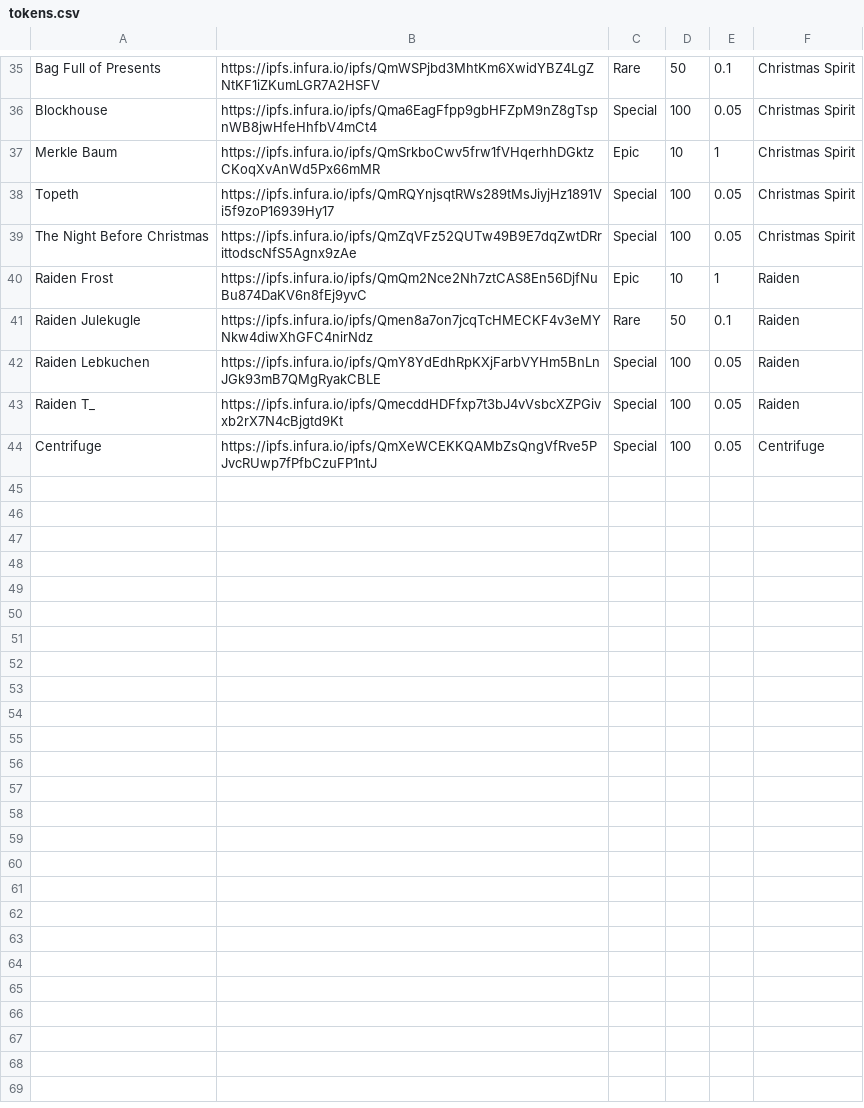
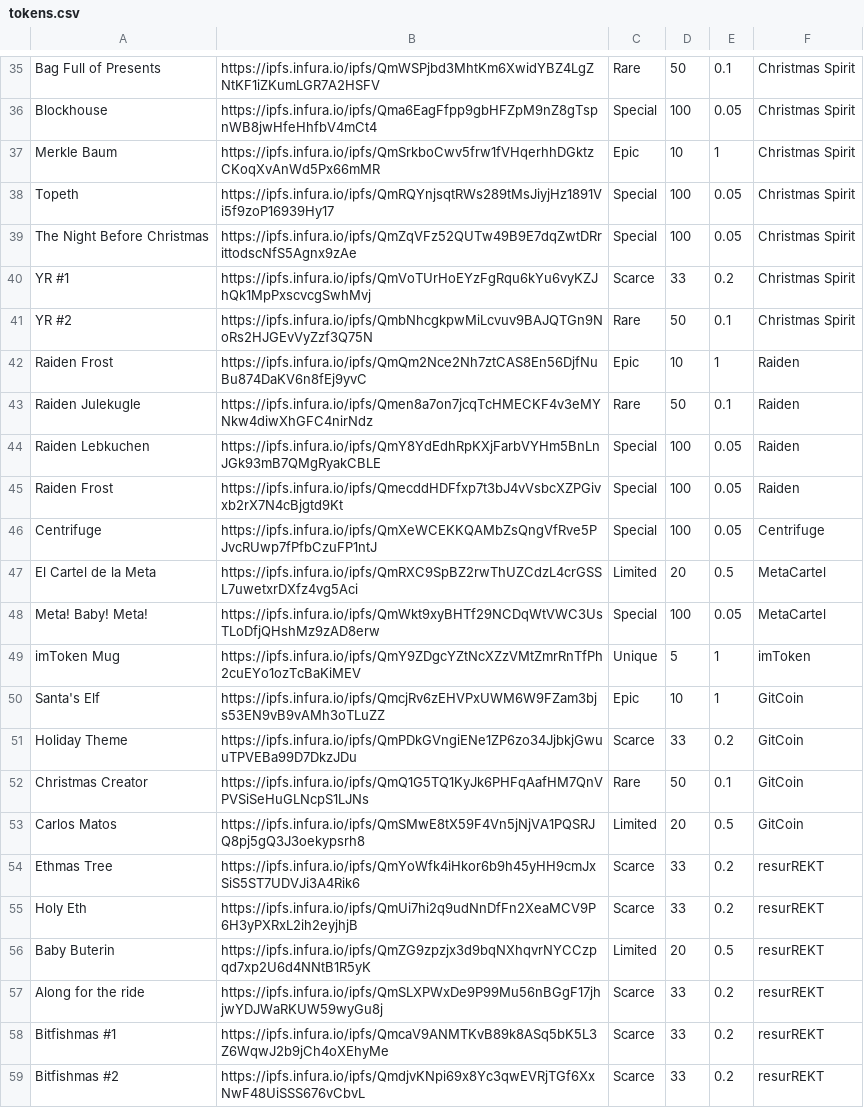
Before and after one commit to VolcaTech/cryptoxmas.xyz, a CSV file: cryptoxmas-contracts/scripts/tokens.csv, drawn as a sheet; only a part is shown, gaps mark what is left out; addresses are those after the commit; the diff covers the shown part only; the diff names each change by its address in the sheet, - before the commit and + after, or states it on an @@ line.

Commit message:
new tokens minted on Rinkeby

```diff
--- a/cryptoxmas-contracts/scripts/tokens.csv
+++ b/cryptoxmas-contracts/scripts/tokens.csv
+row 40: YR #1 | https://ipfs.infura.io/ipfs/QmVoTUrHoEYzFgRqu6kYu6vyKZJhQk1MpPxscvcgSwhMvj | Scarce | 33 | 0.2 | Christmas Spirit
+row 41: YR #2 | https://ipfs.infura.io/ipfs/QmbNhcgkpwMiLcvuv9BAJQTGn9NoRs2HJGEvVyZzf3Q75N | Rare | 50 | 0.1 | Christmas Spirit
-A45: Raiden T_
+A45: Raiden Frost
+row 47: El Cartel de la Meta | https://ipfs.infura.io/ipfs/QmRXC9SpBZ2rwThUZCdzL4crGSSL7uwetxrDXfz4vg5Aci | Limited | 20 | 0.5 | MetaCartel
+row 48: Meta! Baby! Meta! | https://ipfs.infura.io/ipfs/QmWkt9xyBHTf29NCDqWtVWC3UsTLoDfjQHshMz9zAD8erw | Special | 100 | 0.05 | MetaCartel
+row 49: imToken Mug | https://ipfs.infura.io/ipfs/QmY9ZDgcYZtNcXZzVMtZmrRnTfPh2cuEYo1ozTcBaKiMEV | Unique | 5 | 1 | imToken
+row 50: Santa's Elf | https://ipfs.infura.io/ipfs/QmcjRv6zEHVPxUWM6W9FZam3bjs53EN9vB9vAMh3oTLuZZ | Epic | 10 | 1 | GitCoin
+row 51: Holiday Theme | https://ipfs.infura.io/ipfs/QmPDkGVngiENe1ZP6zo34JjbkjGwuuTPVEBa99D7DkzJDu | Scarce | 33 | 0.2 | GitCoin
+row 52: Christmas Creator | https://ipfs.infura.io/ipfs/QmQ1G5TQ1KyJk6PHFqAafHM7QnVPVSiSeHuGLNcpS1LJNs | Rare | 50 | 0.1 | GitCoin
+row 53: Carlos Matos | https://ipfs.infura.io/ipfs/QmSMwE8tX59F4Vn5jNjVA1PQSRJQ8pj5gQ3J3oekypsrh8 | Limited | 20 | 0.5 | GitCoin
+row 54: Ethmas Tree | https://ipfs.infura.io/ipfs/QmYoWfk4iHkor6b9h45yHH9cmJxSiS5ST7UDVJi3A4Rik6 | Scarce | 33 | 0.2 | resurREKT
+row 55: Holy Eth | https://ipfs.infura.io/ipfs/QmUi7hi2q9udNnDfFn2XeaMCV9P6H3yPXRxL2ih2eyjhjB | Scarce | 33 | 0.2 | resurREKT
+row 56: Baby Buterin | https://ipfs.infura.io/ipfs/QmZG9zpzjx3d9bqNXhqvrNYCCzpqd7xp2U6d4NNtB1R5yK | Limited | 20 | 0.5 | resurREKT
+row 57: Along for the ride | https://ipfs.infura.io/ipfs/QmSLXPWxDe9P99Mu56nBGgF17jhjwYDJWaRKUW59wyGu8j | Scarce | 33 | 0.2 | resurREKT
+row 58: Bitfishmas #1 | https://ipfs.infura.io/ipfs/QmcaV9ANMTKvB89k8ASq5bK5L3Z6WqwJ2b9jCh4oXEhyMe | Scarce | 33 | 0.2 | resurREKT
+row 59: Bitfishmas #2 | https://ipfs.infura.io/ipfs/QmdjvKNpi69x8Yc3qwEVRjTGf6XxNwF48UiSSS676vCbvL | Scarce | 33 | 0.2 | resurREKT
```
Also changed, not shown: 12 added rows elsewhere in this file, 5 other files.
